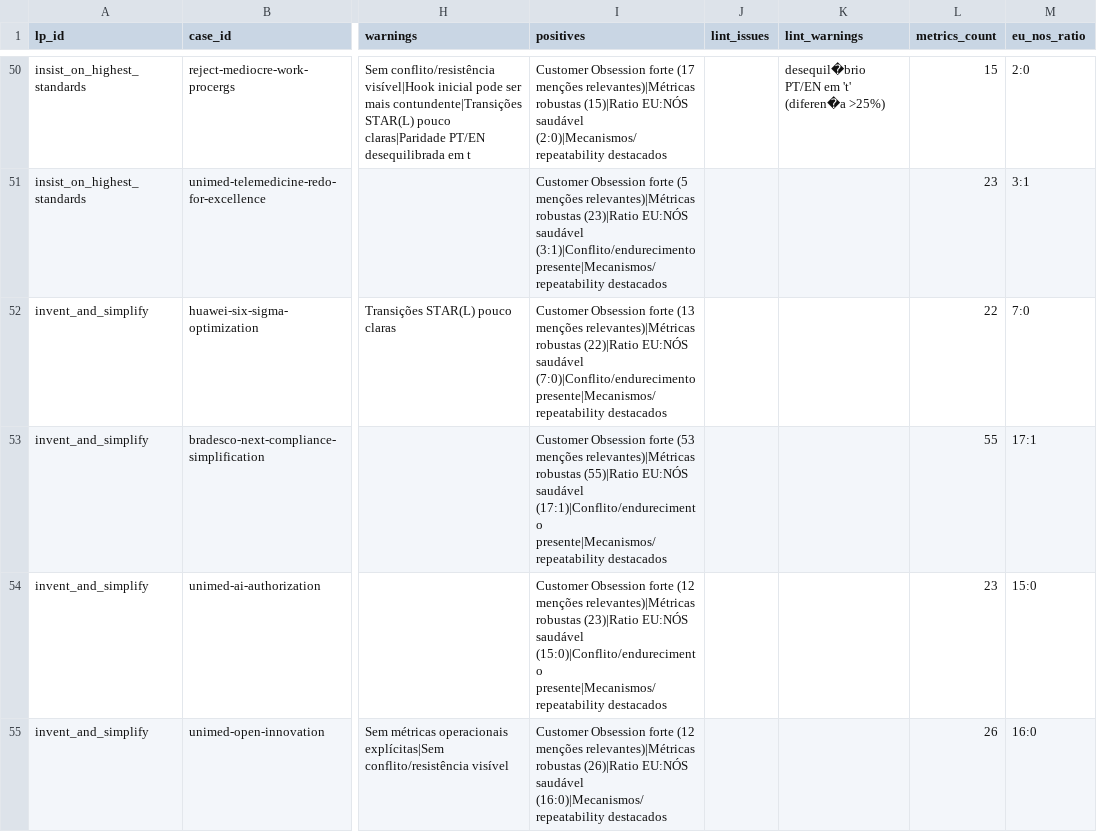
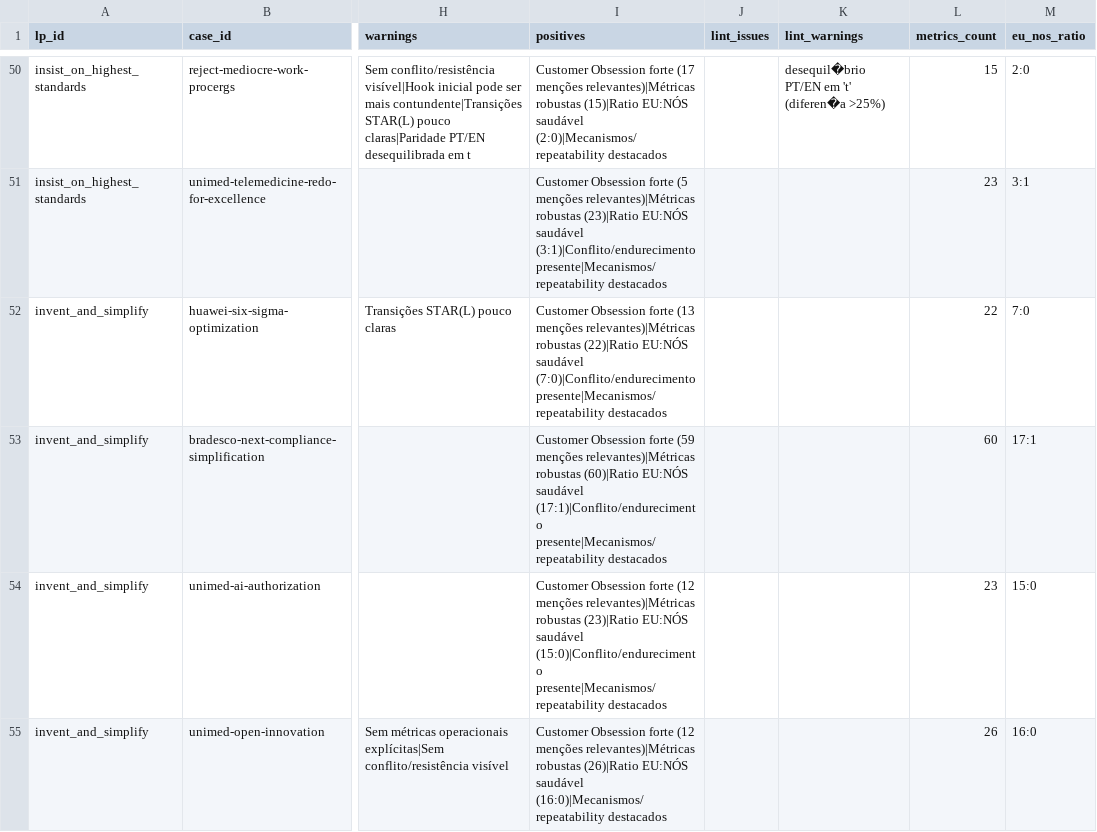
Before and after one commit to hubdogestor/amazon-lp-prep, a CSV file: case-validation/analyzer3/reports/review-status.csv, drawn as a sheet; only a part is shown, gaps mark what is left out; the diff covers the shown part only; the diff names each change by its address in the sheet, - before the commit and + after, or states it on an @@ line.

```diff
--- a/case-validation/analyzer3/reports/review-status.csv
+++ b/case-validation/analyzer3/reports/review-status.csv
-I53 (positives): …Obsession forte (53 menções relevantes)|Métricas robustas (55)|Ratio EU:NÓS saudável…
+I53 (positives): …Obsession forte (59 menções relevantes)|Métricas robustas (60)|Ratio EU:NÓS saudável…
-L53 (metrics_count): 55
+L53 (metrics_count): 60
```
Also changed, not shown: 4 edited cells elsewhere in this file, 7 other files.
